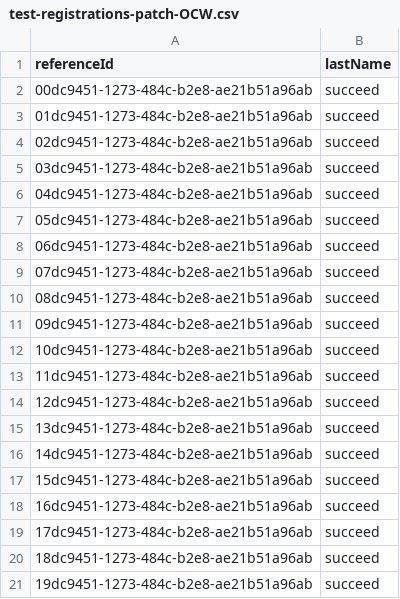
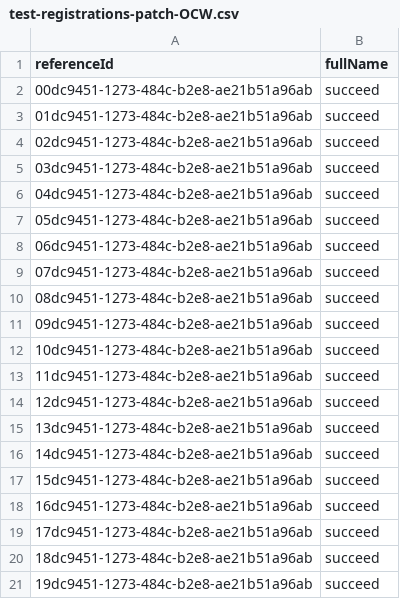
Before and after one commit to global-121/121-platform, a CSV file: e2e/test-registration-data/test-registrations-patch-OCW.csv, drawn as a sheet.

Commit message:
AB#29647 fix retry payments test

```diff
--- a/e2e/test-registration-data/test-registrations-patch-OCW.csv
+++ b/e2e/test-registration-data/test-registrations-patch-OCW.csv
@@ -1,2 +1,2 @@
-referenceId,lastName
+referenceId,fullName
 00dc9451-1273-484c-b2e8-ae21b51a96ab,succeed
```
Also changed, not shown: 1 other file.
